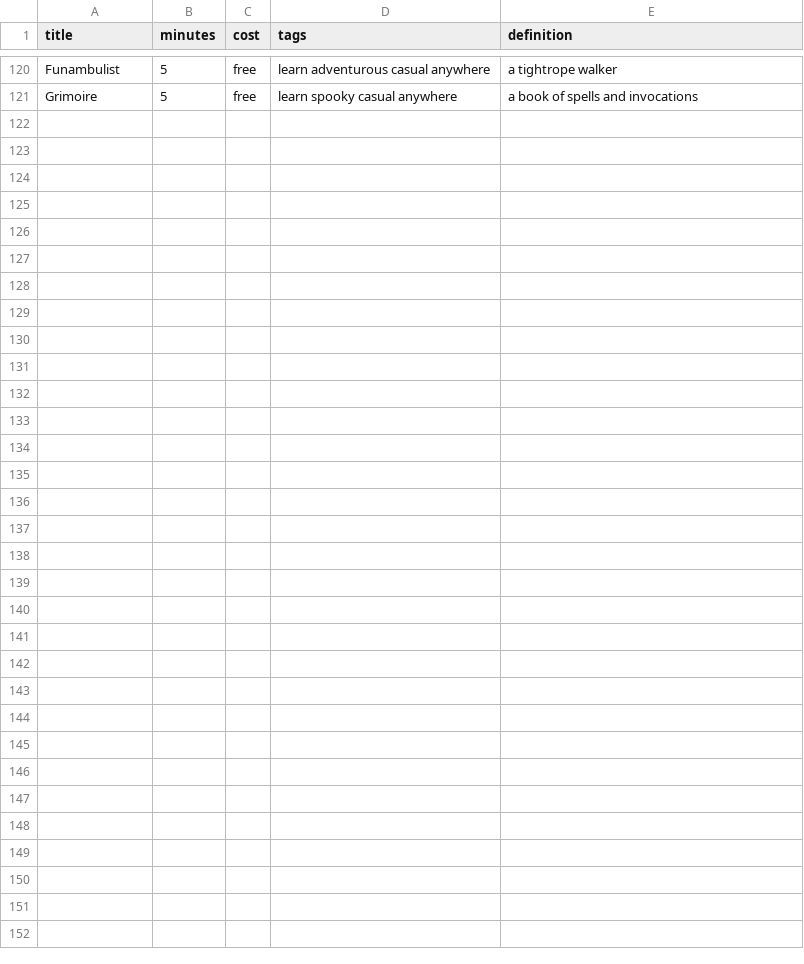
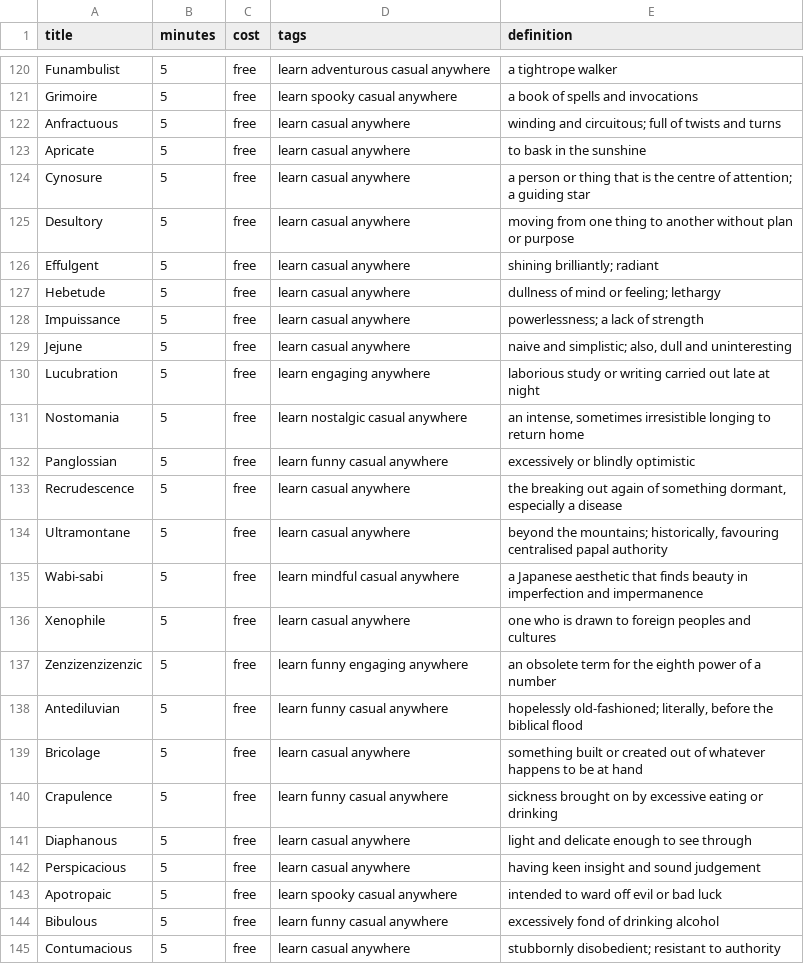
Before and after one commit to StarrySidekick/Activinator, a CSV file: packs/words.csv, drawn as a sheet; only a part is shown, gaps mark what is left out; the diff names each change by its address in the sheet, - before the commit and + after, or states it on an @@ line.

```diff
--- a/packs/words.csv
+++ b/packs/words.csv
+row 122: Anfractuous | 5 | free | learn casual anywhere | winding and circuitous; full of twists and turns
+row 123: Apricate | 5 | free | learn casual anywhere | to bask in the sunshine
+row 124: Cynosure | 5 | free | learn casual anywhere | a person or thing that is the centre of attention; a guiding star
+row 125: Desultory | 5 | free | learn casual anywhere | moving from one thing to another without plan or purpose
+row 126: Effulgent | 5 | free | learn casual anywhere | shining brilliantly; radiant
+row 127: Hebetude | 5 | free | learn casual anywhere | dullness of mind or feeling; lethargy
+row 128: Impuissance | 5 | free | learn casual anywhere | powerlessness; a lack of strength
+row 129: Jejune | 5 | free | learn casual anywhere | naive and simplistic; also, dull and uninteresting
+row 130: Lucubration | 5 | free | learn engaging anywhere | laborious study or writing carried out late at night
+row 131: Nostomania | 5 | free | learn nostalgic casual anywhere | an intense, sometimes irresistible longing to return home
+row 132: Panglossian | 5 | free | learn funny casual anywhere | excessively or blindly optimistic
+row 133: Recrudescence | 5 | free | learn casual anywhere | the breaking out again of something dormant, especially a disease
+row 134: Ultramontane | 5 | free | learn casual anywhere | beyond the mountains; historically, favouring centralised papal authority
+row 135: Wabi-sabi | 5 | free | learn mindful casual anywhere | a Japanese aesthetic that finds beauty in imperfection and impermanence
+row 136: Xenophile | 5 | free | learn casual anywhere | one who is drawn to foreign peoples and cultures
+row 137: Zenzizenzizenzic | 5 | free | learn funny engaging anywhere | an obsolete term for the eighth power of a number
+row 138: Antediluvian | 5 | free | learn funny casual anywhere | hopelessly old-fashioned; literally, before the biblical flood
+row 139: Bricolage | 5 | free | learn casual anywhere | something built or created out of whatever happens to be at hand
+row 140: Crapulence | 5 | free | learn funny casual anywhere | sickness brought on by excessive eating or drinking
+row 141: Diaphanous | 5 | free | learn casual anywhere | light and delicate enough to see through
+row 142: Perspicacious | 5 | free | learn casual anywhere | having keen insight and sound judgement
+row 143: Apotropaic | 5 | free | learn spooky casual anywhere | intended to ward off evil or bad luck
+row 144: Bibulous | 5 | free | learn funny casual anywhere | excessively fond of drinking alcohol
+row 145: Contumacious | 5 | free | learn casual anywhere | stubbornly disobedient; resistant to authority
```
Also changed, not shown: packs/italian.csv, 4 other files.
